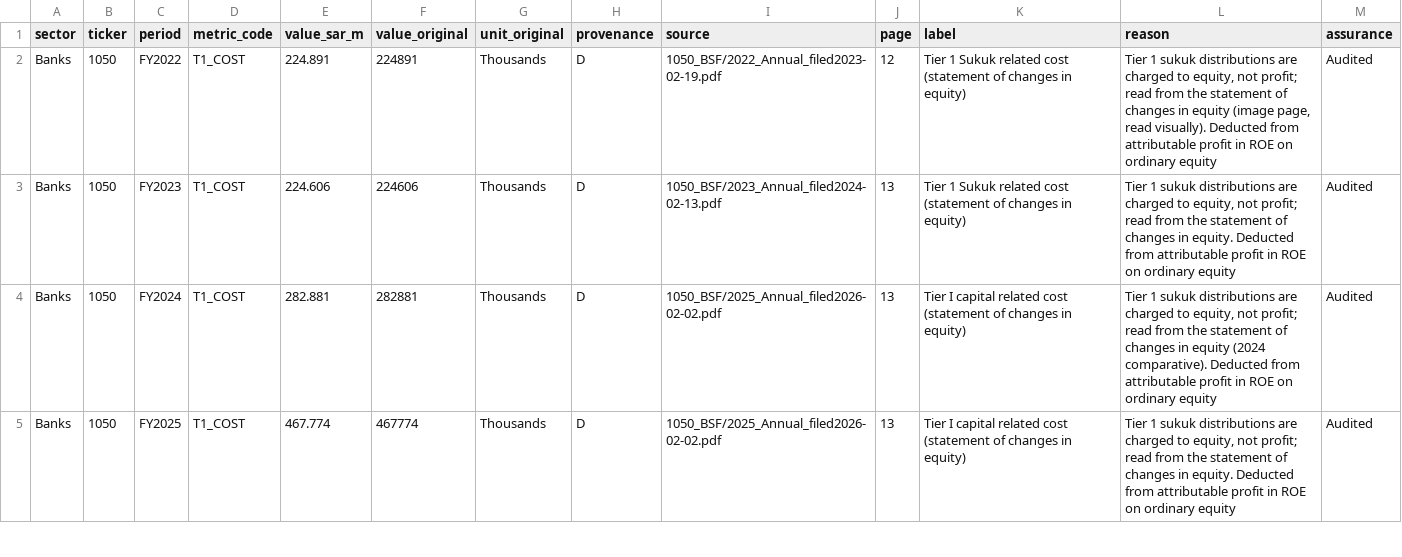
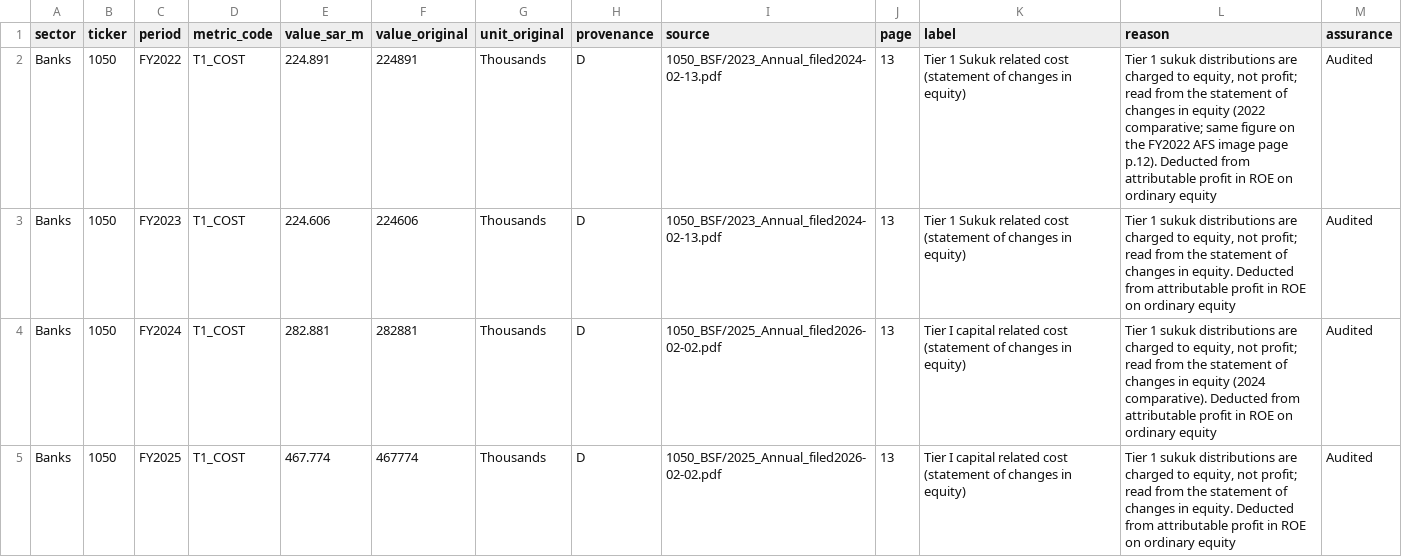
Before and after one commit to KhalidAba94/Test, a CSV file: sector-analysis/data/overrides_parts/1050.csv, drawn as a sheet; only a part is shown.

```diff
--- a/sector-analysis/data/overrides_parts/1050.csv
+++ b/sector-analysis/data/overrides_parts/1050.csv
@@ -1,3 +1,3 @@
 sector,ticker,period,metric_code,value_sar_m,value_original,unit_original,provenance,source,page,label,reason,assurance
-Banks,1050,FY2022,T1_COST,224.891,224891,Thousands,D,1050_BSF/2022_Annual_filed2023-02-19.pdf,12,Tier 1 Sukuk related cost (statement of changes in equity),"Tier 1 sukuk distributions are charged to equity, not profit; read from the statement of changes in equity (image page, read visually). Deducted from attributable profit in ROE on ordinary equity",Audited
+Banks,1050,FY2022,T1_COST,224.891,224891,Thousands,D,1050_BSF/2023_Annual_filed2024-02-13.pdf,13,Tier 1 Sukuk related cost (statement of changes in equity),"Tier 1 sukuk distributions are charged to equity, not profit; read from the statement of changes in equity (2022 comparative; same figure on the FY2022 AFS image page p.12). Deducted from attributable profit in ROE on ordinary equity",Audited
 Banks,1050,FY2023,T1_COST,224.606,224606,Thousands,D,1050_BSF/2023_Annual_filed2024-02-13.pdf,13,Tier 1 Sukuk related cost (statement of changes in equity),"Tier 1 sukuk distributions are charged to equity, not profit; read from the statement of changes in equity. Deducted from attributable profit in ROE on ordinary equity",Audited
```
Also changed, not shown: sector-analysis/data/overrides_parts/1140.csv, 3 other files.
